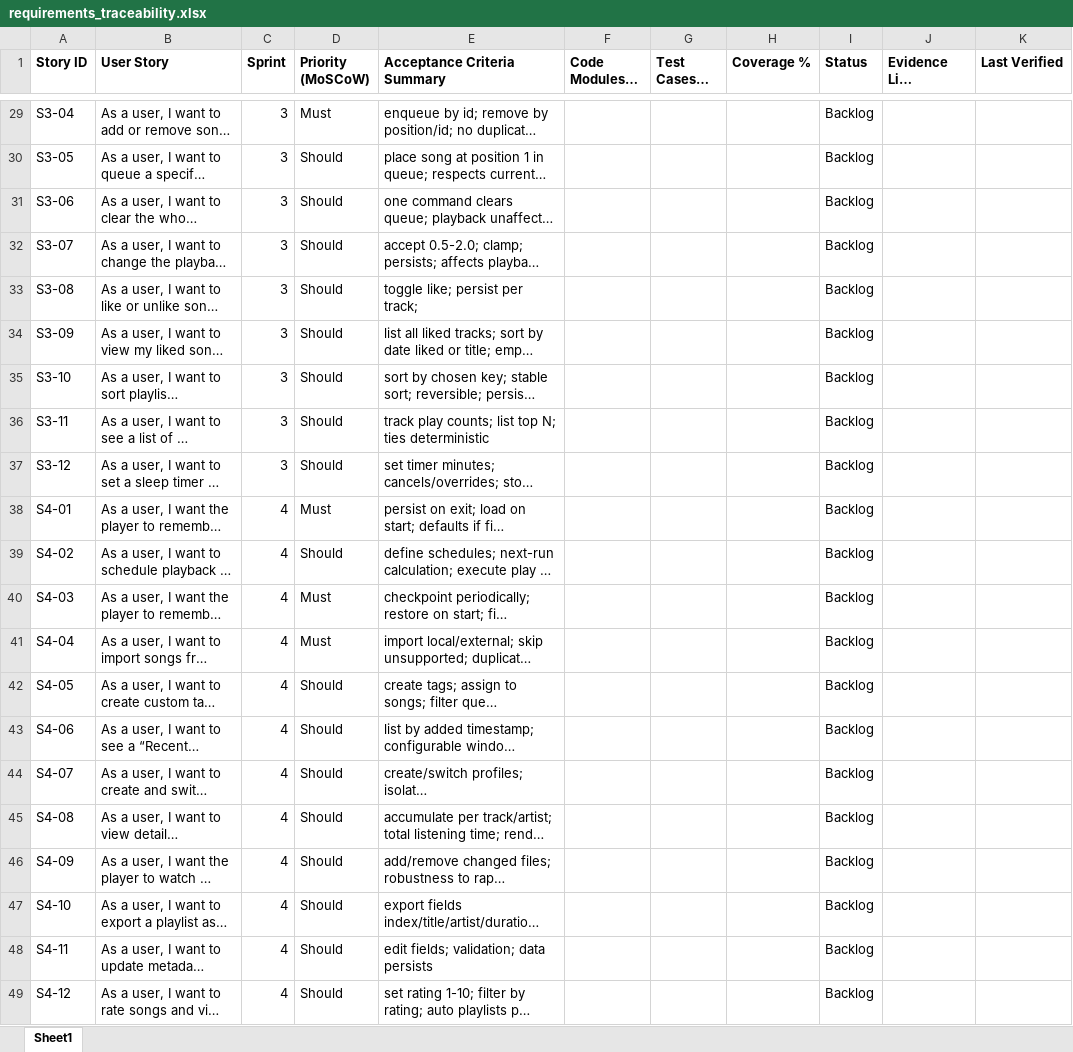
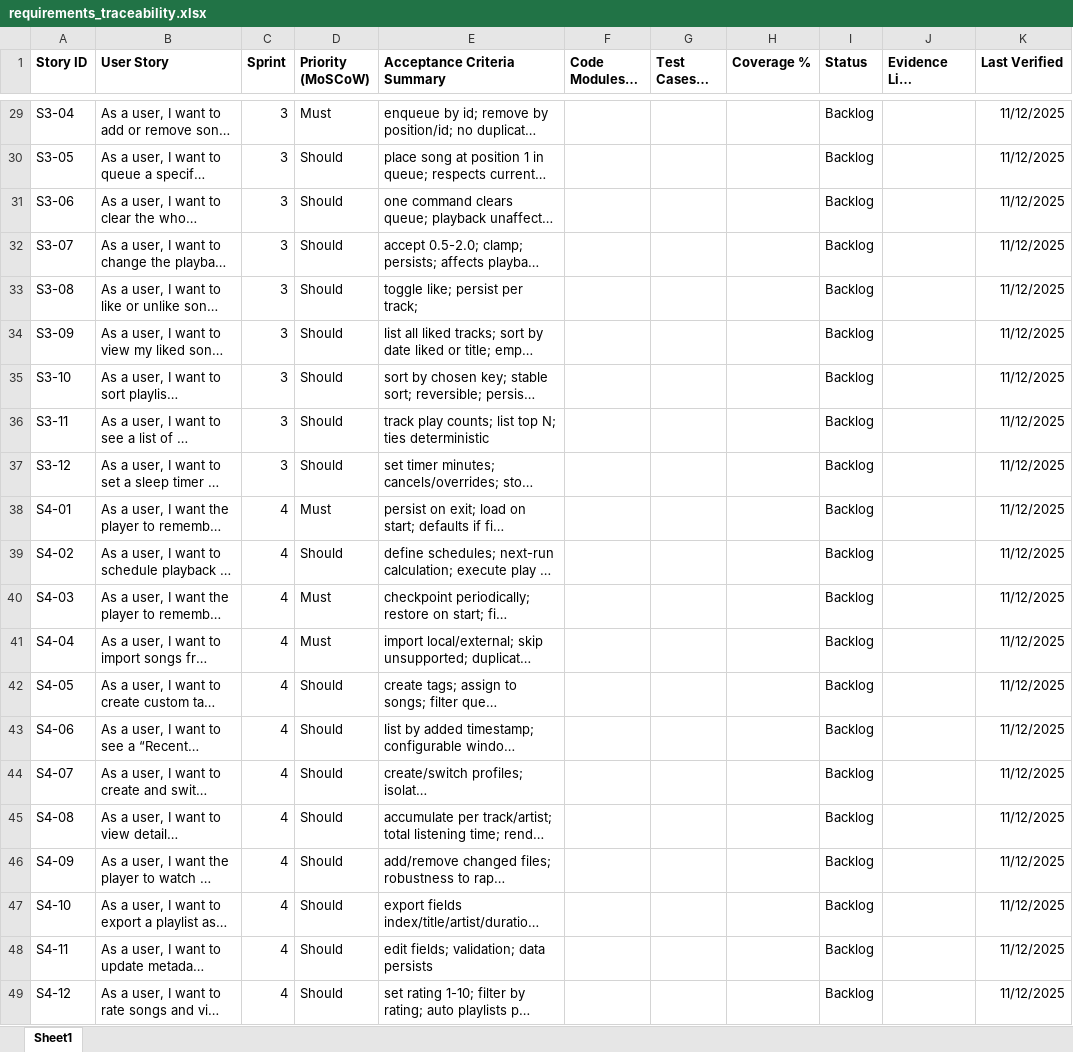
Before and after one commit to neelpatkar007/CO3095-Group-16-Music-Player-Application, an Excel workbook: Evidence/REQM/requirements_traceability.xlsx, sheet Sheet1, drawn as a sheet; only a part is shown, gaps mark what is left out; long unchanged cells end in …; values as stored, in another font and other column widths than the file's, no borders; the diff covers the shown part only; the diff names each change by its address in the sheet, - before the commit and + after, or states it on an @@ line.

```diff
--- a/Evidence/REQM/requirements_traceability.xlsx (sheet Sheet1)
+++ b/Evidence/REQM/requirements_traceability.xlsx (sheet Sheet1)
-K29:K49 (Last Verified): (empty)
+K29:K49 (Last Verified): 11/12/2025
```
Also changed, not shown: 27 edited cells elsewhere in this sheet, 2 other files.
